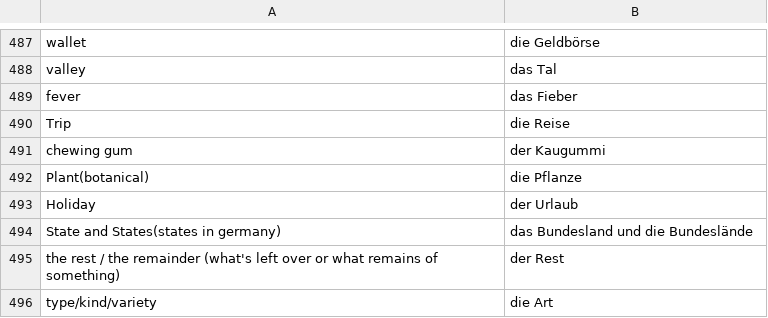
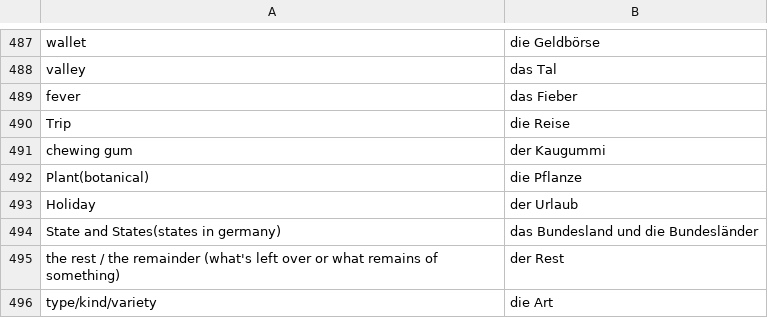
Before and after one commit to kannancmohan/lingoanki, a CSV file: data/german/001/vocab/vocab_1.csv, drawn as a sheet; only a part is shown, gaps mark what is left out.

Commit message:
update vocab and preposition data 3

```diff
--- a/data/german/001/vocab/vocab_1.csv
+++ b/data/german/001/vocab/vocab_1.csv
@@ -493,3 +493,3 @@ Plant(botanical),die Pflanze
 Holiday,der Urlaub
-State and States(states in germany),das Bundesland und die Bundeslände
+State and States(states in germany),das Bundesland und die Bundesländer
 the rest / the remainder (what's left over or what remains of something),der Rest
```
